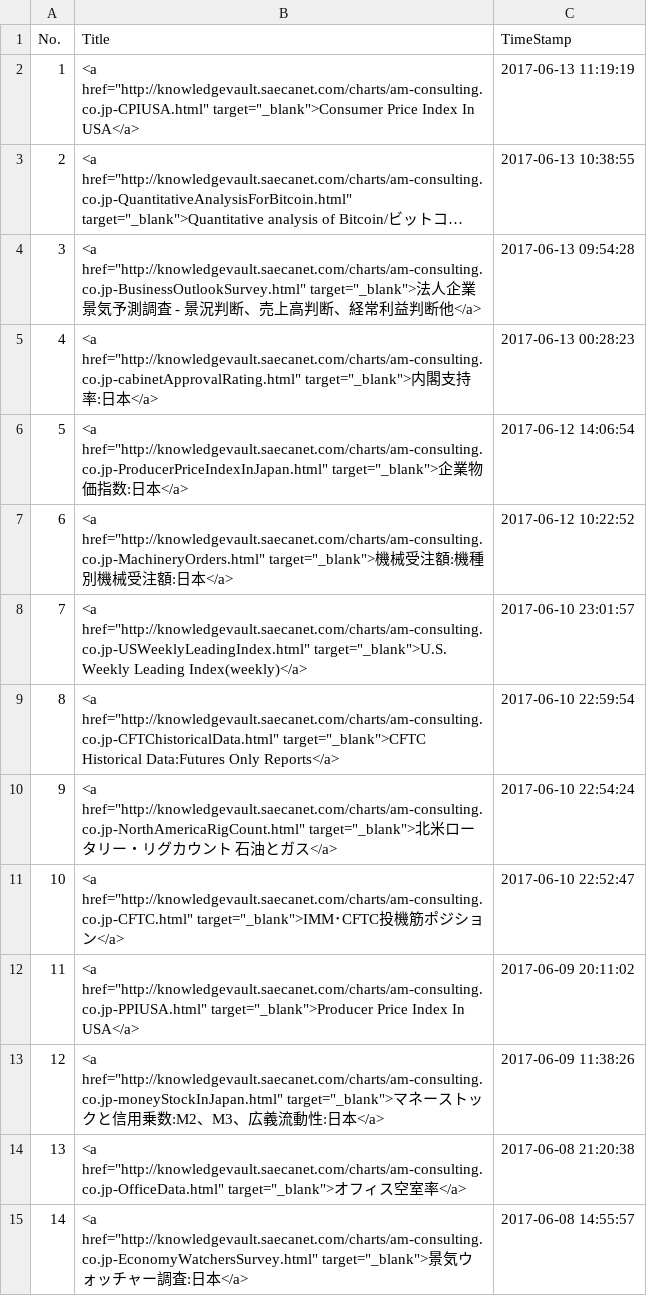
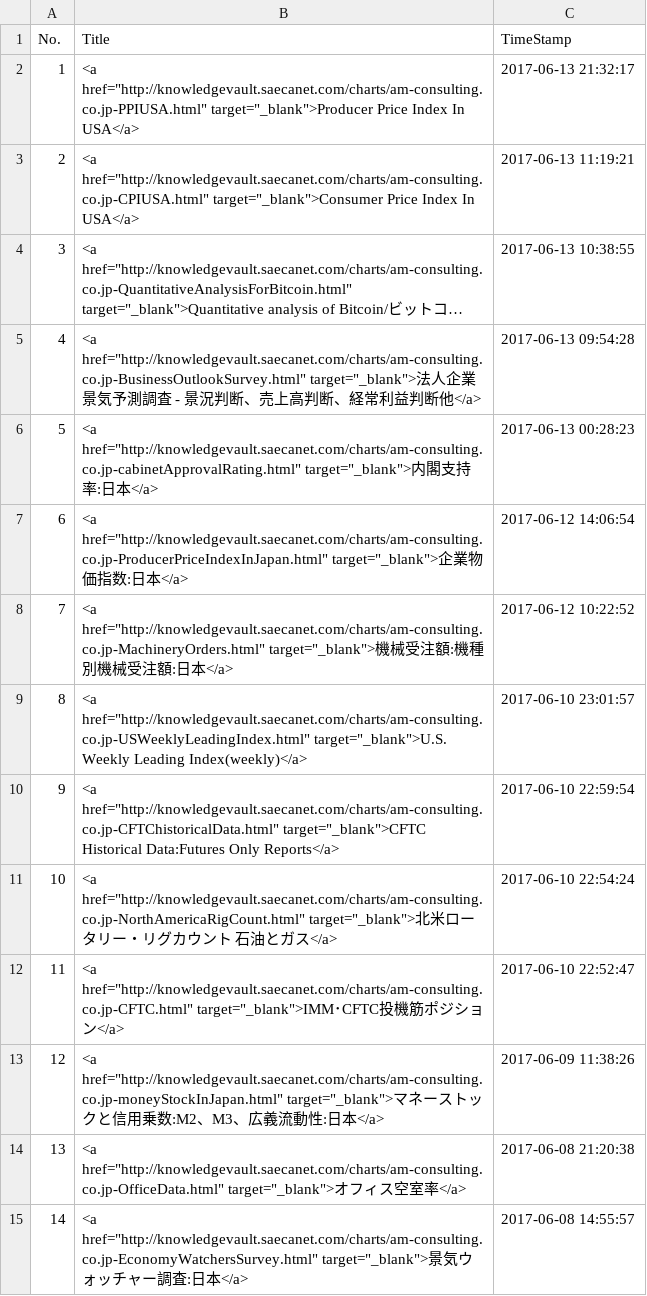
Before and after one commit to am-consulting/am-consulting.github.io, a CSV file: csv/urlList.csv, drawn as a sheet; only a part is shown; long unchanged cells end in …; removed rows and columns are numbered as before the commit, all else as after; the diff names each change by its address in the sheet, - before the commit and + after, or states it on an @@ line.

```diff
--- a/csv/urlList.csv
+++ b/csv/urlList.csv
+row 2: 1 | <a href="http://knowledgevault.saecanet.com/charts/am-consulting.co.jp-PPIUSA.html" target="_blank">Producer Price Index In USA</a> | 2017-06-13 21:32:17
@@ column A (No.) renumbered between rows 3 and 12 @@
-C3 (TimeStamp): 2017-06-13 11:19:19
+C3 (TimeStamp): 2017-06-13 11:19:21
-row 12: 11 | <a href="http://knowledgevault.saecanet.com/charts/am-consulting.co.jp-PPIUSA.html" target="_blank">Producer Price Index In USA</a> | 2017-06-09 20:11:02
```
Also changed, not shown: 3 other files.
